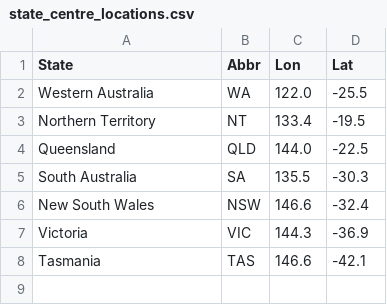
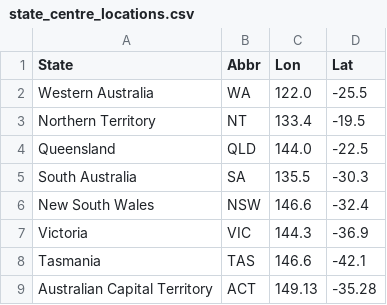
Before and after one commit to HarryM0016/FIT3179-DV2, a CSV file: charts/10_flow_map/state_centre_locations.csv, drawn as a sheet.

Commit message:
Fix location data issue

```diff
--- a/charts/10_flow_map/state_centre_locations.csv
+++ b/charts/10_flow_map/state_centre_locations.csv
@@ -8 +8,2 @@ Victoria,VIC,144.3,-36.9
 Tasmania,TAS,146.6,-42.1
+Australian Capital Territory,ACT,149.13,-35.28
```
